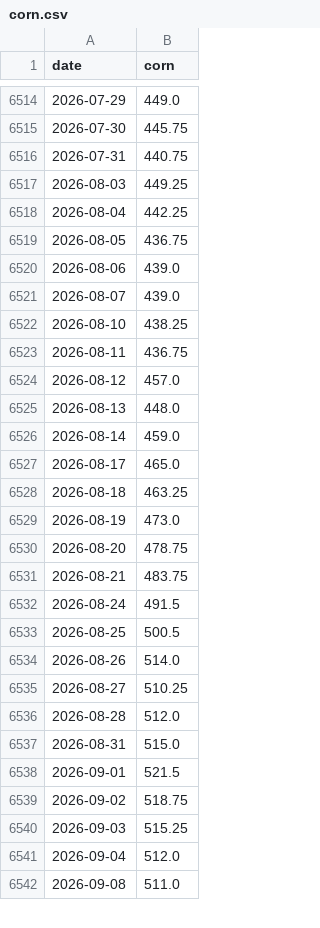
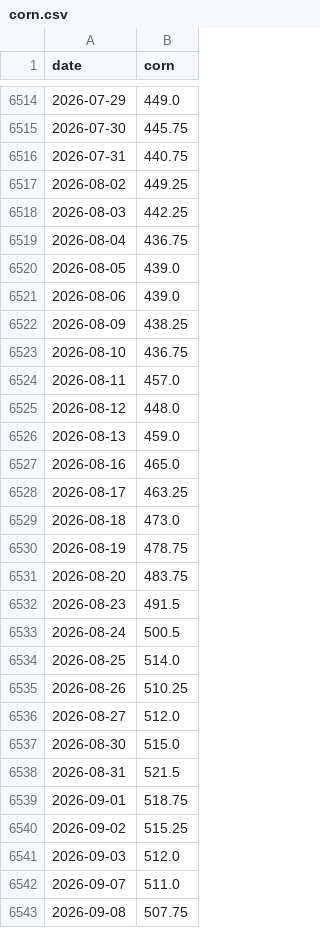
Before and after one commit to rkrjrl-ctrl/claude_drive, a CSV file: data/long_term/corn.csv, drawn as a sheet; only a part is shown, gaps mark what is left out; the diff covers the shown part only.

```diff
--- a/data/long_term/corn.csv
+++ b/data/long_term/corn.csv
@@ -6516,27 +6516,28 @@ date,corn
 2026-07-31,440.75
-2026-08-03,449.25
-2026-08-04,442.25
-2026-08-05,436.75
+2026-08-02,449.25
+2026-08-03,442.25
+2026-08-04,436.75
+2026-08-05,439.0
 2026-08-06,439.0
-2026-08-07,439.0
-2026-08-10,438.25
-2026-08-11,436.75
-2026-08-12,457.0
-2026-08-13,448.0
-2026-08-14,459.0
-2026-08-17,465.0
-2026-08-18,463.25
-2026-08-19,473.0
-2026-08-20,478.75
-2026-08-21,483.75
-2026-08-24,491.5
-2026-08-25,500.5
-2026-08-26,514.0
-2026-08-27,510.25
-2026-08-28,512.0
-2026-08-31,515.0
-2026-09-01,521.5
-2026-09-02,518.75
-2026-09-03,515.25
-2026-09-04,512.0
-2026-09-08,511.0
+2026-08-09,438.25
+2026-08-10,436.75
+2026-08-11,457.0
+2026-08-12,448.0
+2026-08-13,459.0
+2026-08-16,465.0
+2026-08-17,463.25
+2026-08-18,473.0
+2026-08-19,478.75
+2026-08-20,483.75
+2026-08-23,491.5
+2026-08-24,500.5
+2026-08-25,514.0
+2026-08-26,510.25
+2026-08-27,512.0
+2026-08-30,515.0
+2026-08-31,521.5
+2026-09-01,518.75
+2026-09-02,515.25
+2026-09-03,512.0
+2026-09-07,511.0
+2026-09-08,507.75
```
Also changed, not shown: 8 added rows, 8 removed rows and 30 edited cells elsewhere in this file, data/history.csv, data/long_term/hsi.csv, 15 other files.
